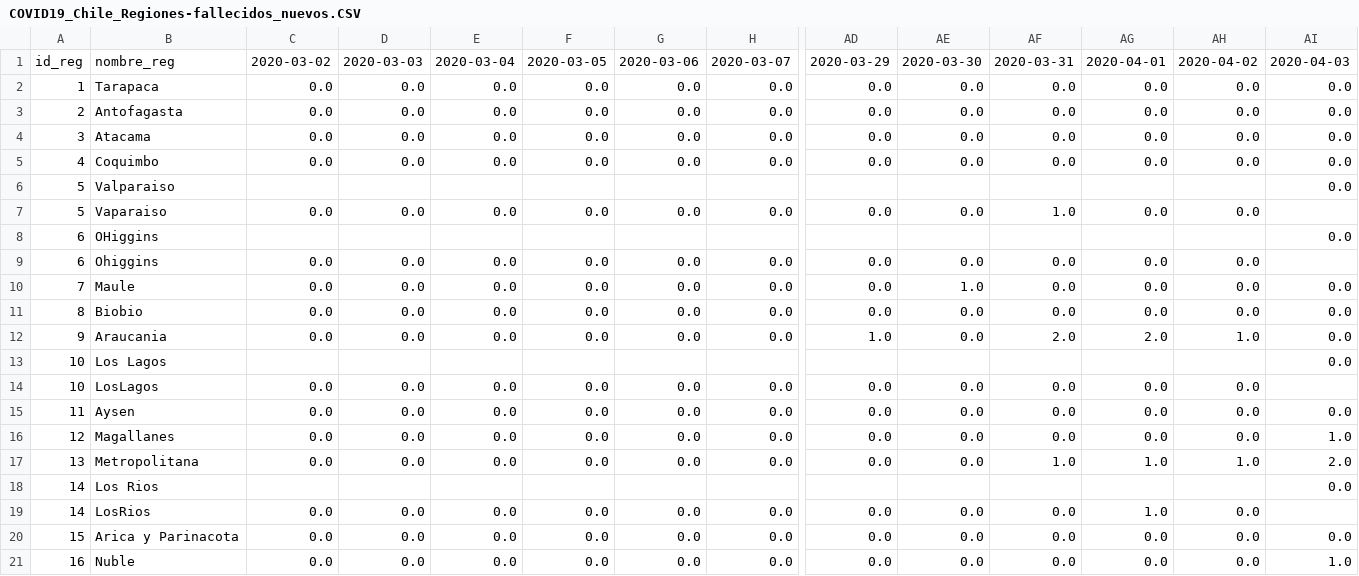
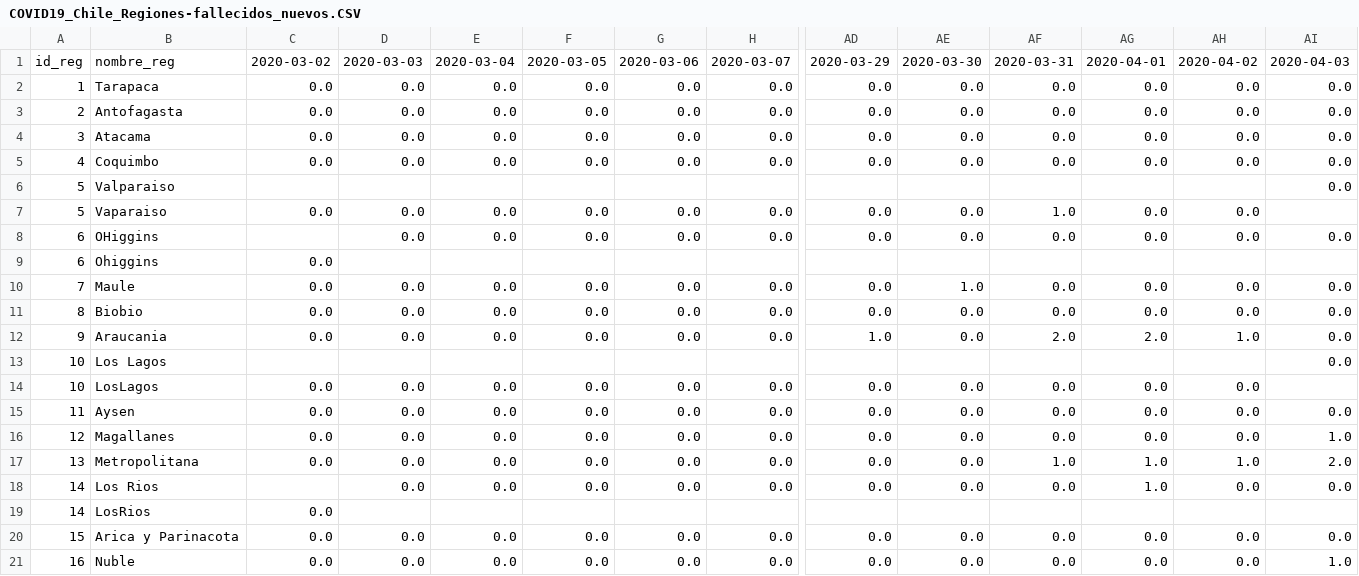
Before and after one commit to MapaCovid/COVID-19, a CSV file: COVID19_Chile_Regiones-fallecidos_nuevos.CSV, drawn as a sheet; only a part is shown, gaps mark what is left out; removed rows and columns are numbered as before the commit, all else as after; rows hold the shown columns only; the diff names each change by its address in the sheet, - before the commit and + after, or states it on an @@ line.

```diff
--- a/COVID19_Chile_Regiones-fallecidos_nuevos.CSV
+++ b/COVID19_Chile_Regiones-fallecidos_nuevos.CSV
-row 8: 6 | OHiggins |  |  |  |  |  |  |  |  |  |  |  | 0.0
-B8: Ohiggins
+B8: OHiggins
-C8: 0.0
+C8: (empty)
-AI8: (empty)
+AI8: 0.0
+row 9: 6 | Ohiggins | 0.0
-row 18: 14 | Los Rios |  |  |  |  |  |  |  |  |  |  |  | 0.0
-B18: LosRios
+B18: Los Rios
-C18: 0.0
+C18: (empty)
-AI18: (empty)
+AI18: 0.0
+row 19: 14 | LosRios | 0.0
```
Also changed, not shown: COVID19_Chile_Regiones-casos_nuevos.CSV, COVID19_Chile_Regiones-casos_totales.CSV, 4 other files.
